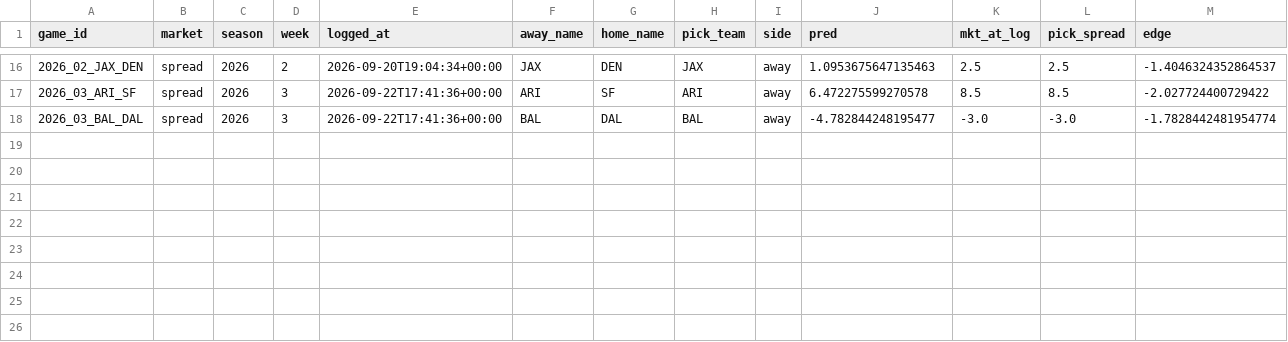
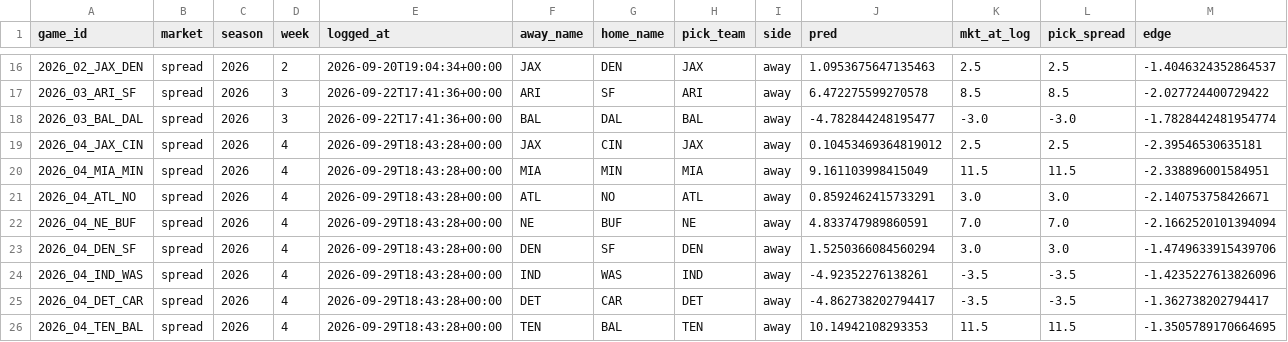
Before and after one commit to ajrog1-collab/CFB_Card, a CSV file: data/bet_log_nfl.csv, drawn as a sheet; only a part is shown, gaps mark what is left out; rows hold the shown columns only; the diff names each change by its address in the sheet, - before the commit and + after, or states it on an @@ line.

```diff
--- a/data/bet_log_nfl.csv
+++ b/data/bet_log_nfl.csv
+row 19: 2026_04_JAX_CIN | spread | 2026 | 4 | 2026-09-29T18:43:28+00:00 | JAX | CIN | JAX | away | 0.10453469364819012 | 2.5 | 2.5 | -2.39546530635181
+row 20: 2026_04_MIA_MIN | spread | 2026 | 4 | 2026-09-29T18:43:28+00:00 | MIA | MIN | MIA | away | 9.161103998415049 | 11.5 | 11.5 | -2.338896001584951
+row 21: 2026_04_ATL_NO | spread | 2026 | 4 | 2026-09-29T18:43:28+00:00 | ATL | NO | ATL | away | 0.8592462415733291 | 3.0 | 3.0 | -2.140753758426671
+row 22: 2026_04_NE_BUF | spread | 2026 | 4 | 2026-09-29T18:43:28+00:00 | NE | BUF | NE | away | 4.833747989860591 | 7.0 | 7.0 | -2.1662520101394094
+row 23: 2026_04_DEN_SF | spread | 2026 | 4 | 2026-09-29T18:43:28+00:00 | DEN | SF | DEN | away | 1.5250366084560294 | 3.0 | 3.0 | -1.4749633915439706
+row 24: 2026_04_IND_WAS | spread | 2026 | 4 | 2026-09-29T18:43:28+00:00 | IND | WAS | IND | away | -4.92352276138261 | -3.5 | -3.5 | -1.4235227613826096
+row 25: 2026_04_DET_CAR | spread | 2026 | 4 | 2026-09-29T18:43:28+00:00 | DET | CAR | DET | away | -4.862738202794417 | -3.5 | -3.5 | -1.362738202794417
+row 26: 2026_04_TEN_BAL | spread | 2026 | 4 | 2026-09-29T18:43:28+00:00 | TEN | BAL | TEN | away | 10.14942108293353 | 11.5 | 11.5 | -1.3505789170664695
```
Also changed, not shown: data/bet_log.csv, 5 other files.
